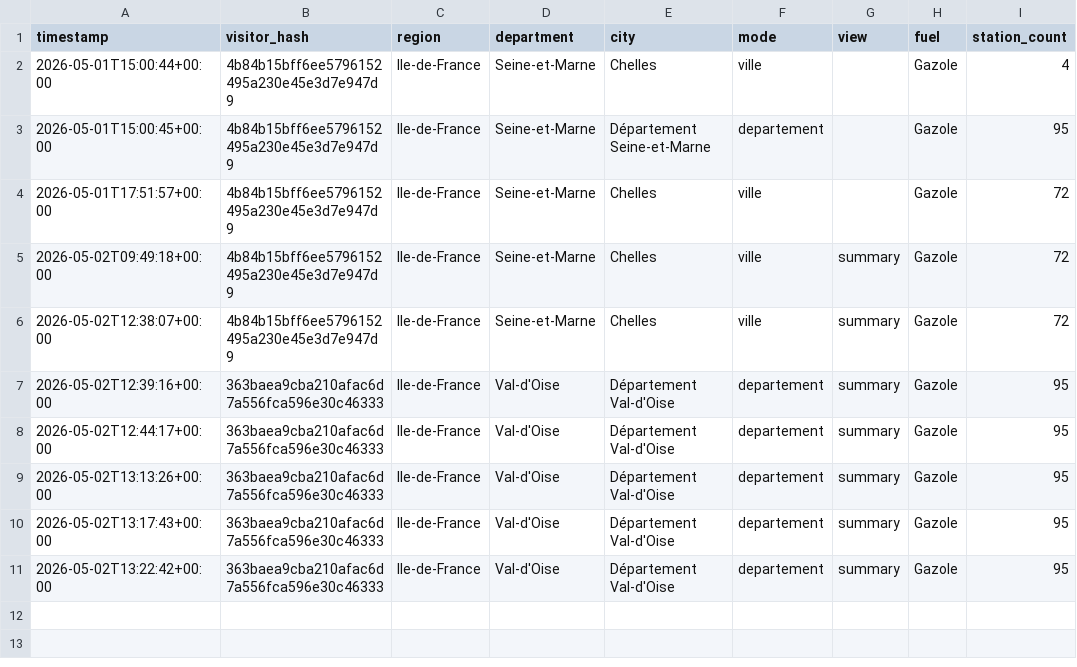
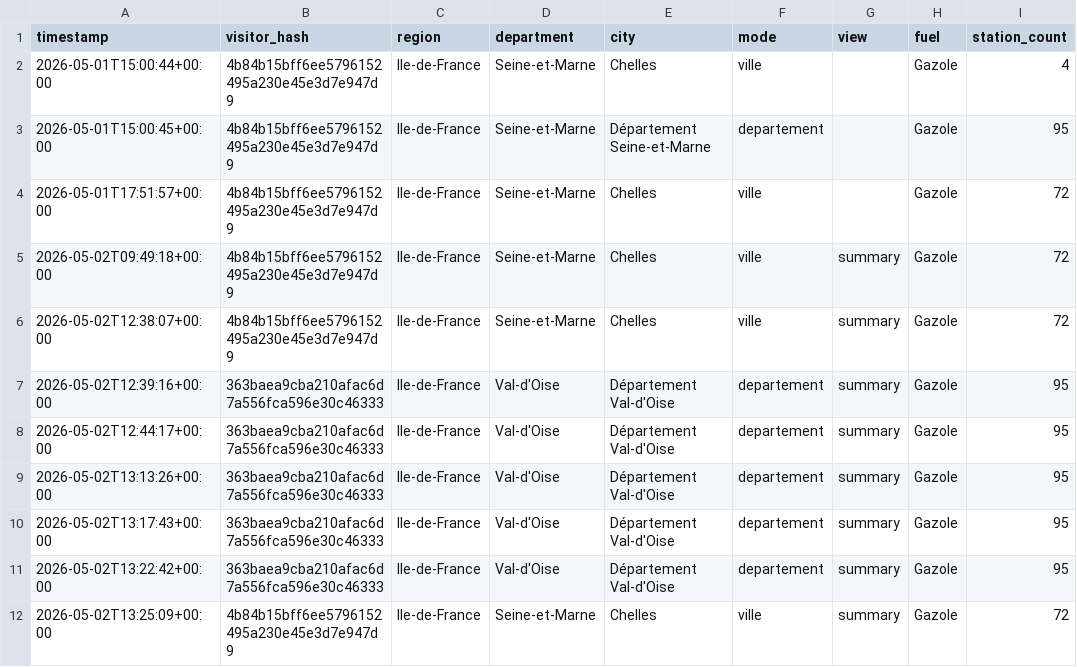
Before and after one commit to Rong-Rong11/Plein_Malin, a CSV file: storage/consultations.csv, drawn as a sheet; the diff names each change by its address in the sheet, - before the commit and + after, or states it on an @@ line.

```diff
--- a/storage/consultations.csv
+++ b/storage/consultations.csv
+row 12: 2026-05-02T13:25:09+00:00 | 4b84b15bff6ee5796152495a230e45e3d7e947d9 | Ile-de-France | Seine-et-Marne | Chelles | ville | summary | Gazole | 72
```
Also changed, not shown: storage/page_visits.csv, 10 other files.
